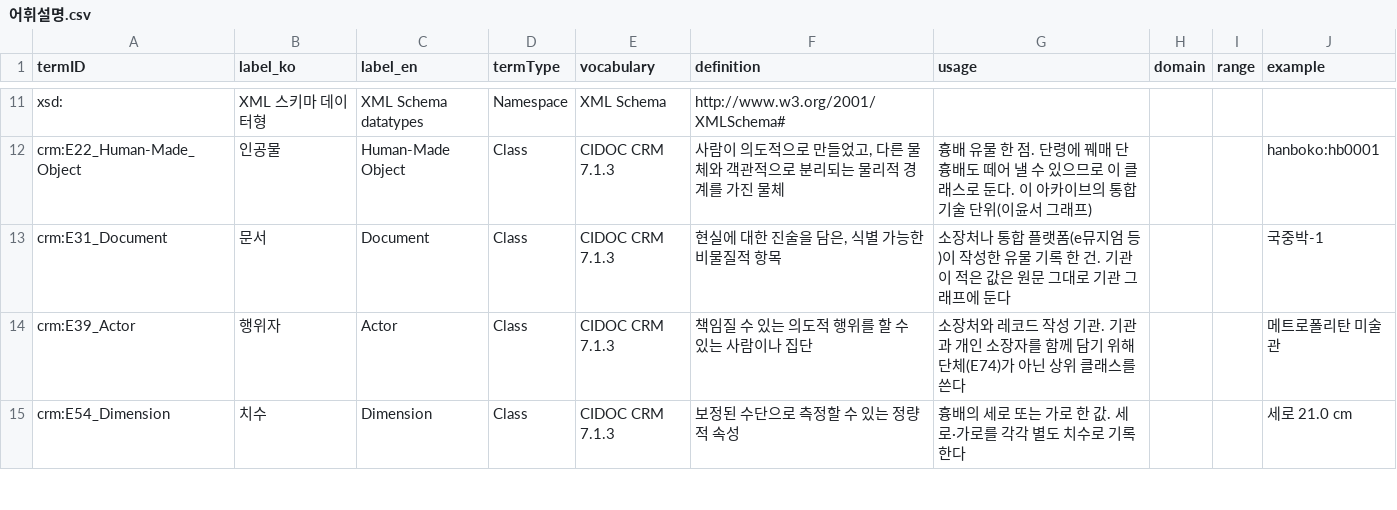
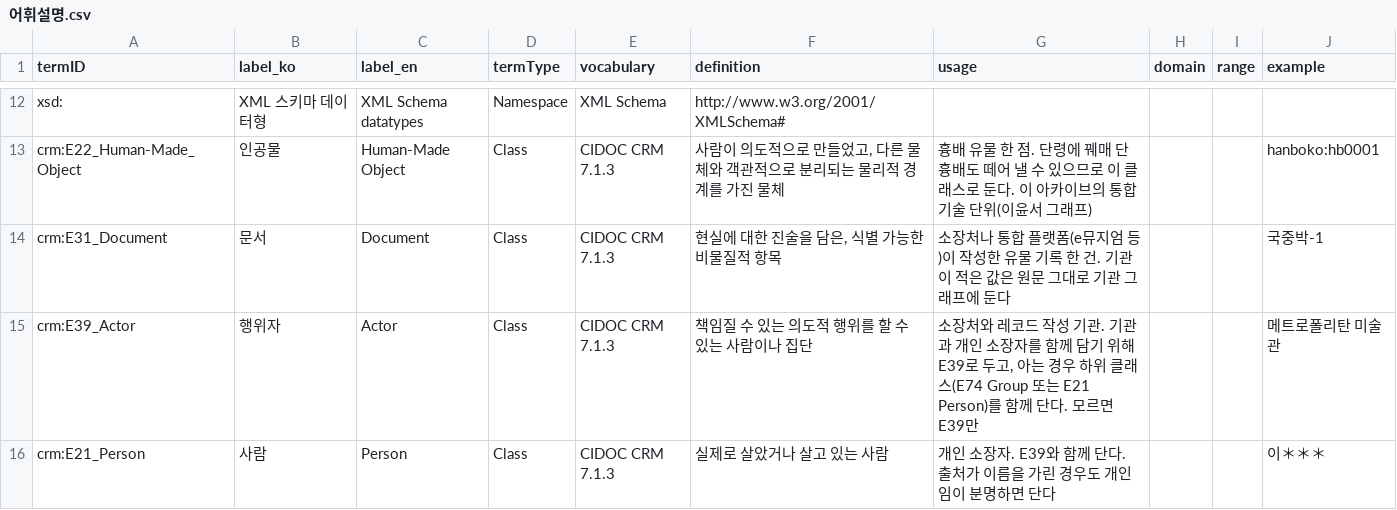
Before and after one commit to Yunseo-Isabel-Lee/hanboklab, a CSV file: ontology/어휘설명.csv, drawn as a sheet; only a part is shown, gaps mark what is left out; the shorter side is filled out with more unchanged rows; the diff covers the shown part only.

```diff
--- a/ontology/어휘설명.csv
+++ b/ontology/어휘설명.csv
@@ -13,2 +14,3 @@ crm:E22_Human-Made_Object,인공물,Human-Made Object,Class,CIDOC CRM 7.1.3,"사
 crm:E31_Document,문서,Document,Class,CIDOC CRM 7.1.3,"현실에 대한 진술을 담은, 식별 가능한 비물질적 항목",소장처나 통합 플랫폼(e뮤지엄 등)이 작성한 유물 기록 한 건. 기관이 적은 값은 원문 그대로 기관 그래프에 둔다,,,국중박-1
-crm:E39_Actor,행위자,Actor,Class,CIDOC CRM 7.1.3,책임질 수 있는 의도적 행위를 할 수 있는 사람이나 집단,소장처와 레코드 작성 기관. 기관과 개인 소장자를 함께 담기 위해 단체(E74)가 아닌 상위 클래스를 쓴다,,,메트로폴리탄 미술관
+crm:E39_Actor,행위자,Actor,Class,CIDOC CRM 7.1.3,책임질 수 있는 의도적 행위를 할 수 있는 사람이나 집단,"소장처와 레코드 작성 기관. 기관과 개인 소장자를 함께 담기 위해 E39로 두고, 아는 경우 하위 클래스(E74 Group 또는 E21 Person)를 함께 단다. 모르면 E39만",,,메트로폴리탄 미술관
+crm:E21_Person,사람,Person,Class,CIDOC CRM 7.1.3,실제로 살았거나 살고 있는 사람,개인 소장자. E39와 함께 단다. 출처가 이름을 가린 경우도 개인임이 분명하면 단다,,,이＊＊＊
```
Also changed, not shown: 3 added rows elsewhere in this file, ontology/기술규칙.dctap.csv, 3 other files.
